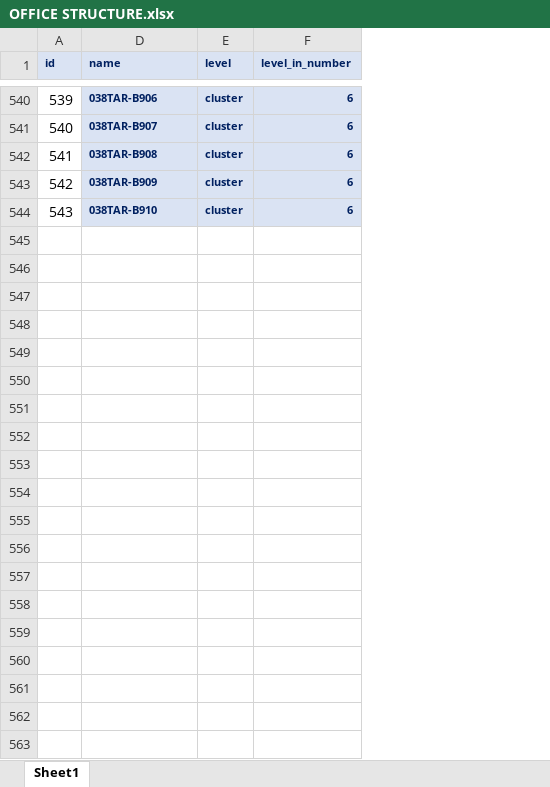
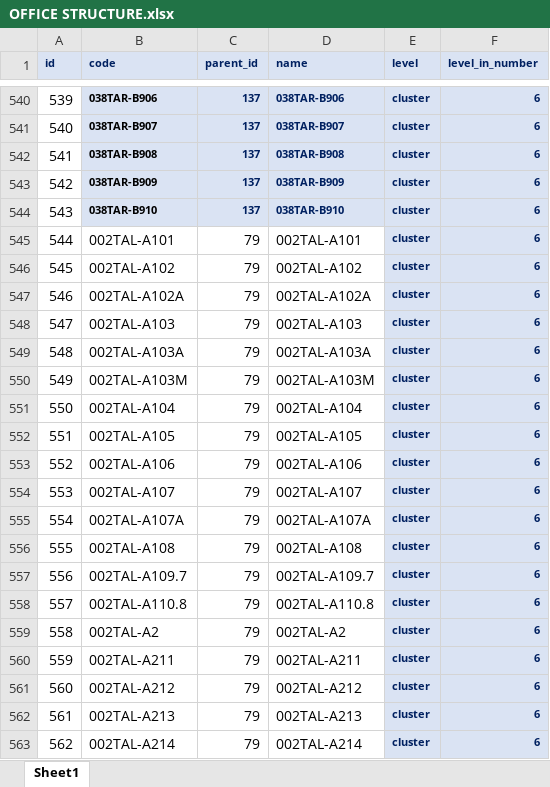
Before and after one commit to primoashbee/Lumen, an Excel workbook: public/OFFICE STRUCTURE.xlsx, sheet Sheet1, drawn as a sheet; only a part is shown, gaps mark what is left out; values as stored, in another font and other column widths than the file's, no borders; the diff covers the shown part only; the diff names each change by its address in the sheet, - before the commit and + after, or states it on an @@ line.

Commit message:
Revert Office Structure

```diff
--- a/public/OFFICE STRUCTURE.xlsx (sheet Sheet1)
+++ b/public/OFFICE STRUCTURE.xlsx (sheet Sheet1)
@@ column B (code) unhidden, rows 540-544: 038TAR-B906 | 038TAR-B907 | 038TAR-B908 | 038TAR-B909 | 038TAR-B910 @@
@@ column C (parent_id) unhidden, rows 540-544: all 137 @@
+row 545: 544 | 002TAL-A101 | 79 | 002TAL-A101 | cluster | 6
+row 546: 545 | 002TAL-A102 | 79 | 002TAL-A102 | cluster | 6
+row 547: 546 | 002TAL-A102A | 79 | 002TAL-A102A | cluster | 6
+row 548: 547 | 002TAL-A103 | 79 | 002TAL-A103 | cluster | 6
+row 549: 548 | 002TAL-A103A | 79 | 002TAL-A103A | cluster | 6
+row 550: 549 | 002TAL-A103M | 79 | 002TAL-A103M | cluster | 6
+row 551: 550 | 002TAL-A104 | 79 | 002TAL-A104 | cluster | 6
+row 552: 551 | 002TAL-A105 | 79 | 002TAL-A105 | cluster | 6
+row 553: 552 | 002TAL-A106 | 79 | 002TAL-A106 | cluster | 6
+row 554: 553 | 002TAL-A107 | 79 | 002TAL-A107 | cluster | 6
+row 555: 554 | 002TAL-A107A | 79 | 002TAL-A107A | cluster | 6
+row 556: 555 | 002TAL-A108 | 79 | 002TAL-A108 | cluster | 6
+row 557: 556 | 002TAL-A109.7 | 79 | 002TAL-A109.7 | cluster | 6
+row 558: 557 | 002TAL-A110.8 | 79 | 002TAL-A110.8 | cluster | 6
+row 559: 558 | 002TAL-A2 | 79 | 002TAL-A2 | cluster | 6
+row 560: 559 | 002TAL-A211 | 79 | 002TAL-A211 | cluster | 6
+row 561: 560 | 002TAL-A212 | 79 | 002TAL-A212 | cluster | 6
+row 562: 561 | 002TAL-A213 | 79 | 002TAL-A213 | cluster | 6
+row 563: 562 | 002TAL-A214 | 79 | 002TAL-A214 | cluster | 6
```
Also changed, not shown: 90 added rows elsewhere in this sheet, 1 other file.
